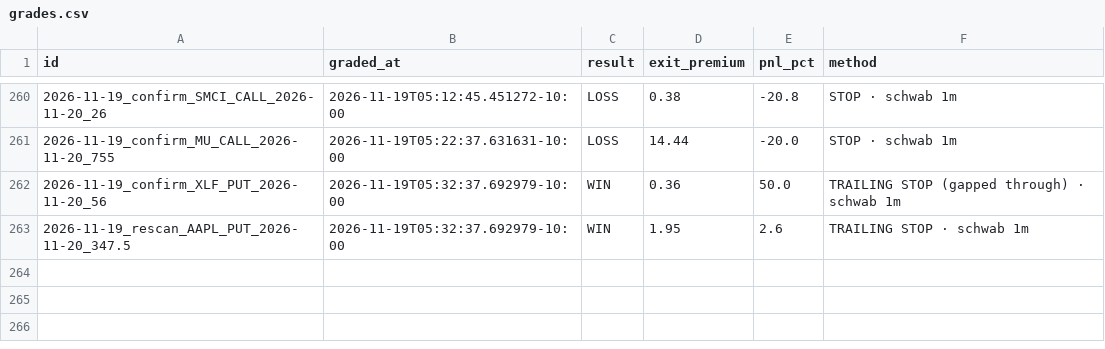
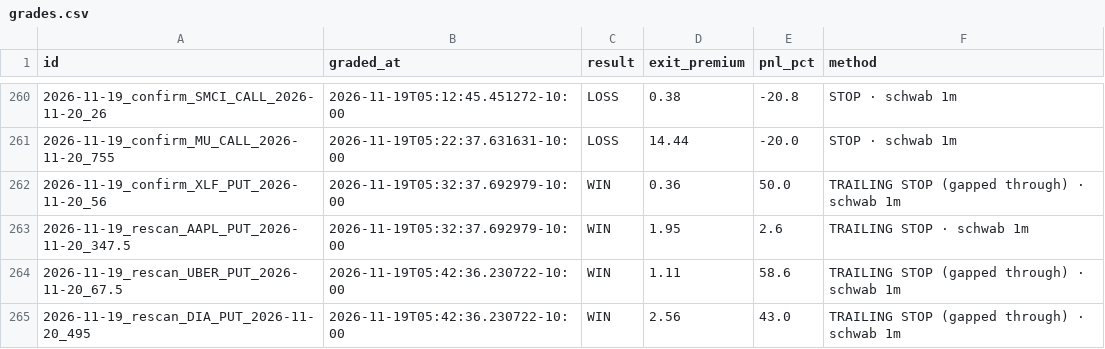
Before and after one commit to Seed808/theesness-market, a CSV file: ledger/grades.csv, drawn as a sheet; only a part is shown, gaps mark what is left out; the diff names each change by its address in the sheet, - before the commit and + after, or states it on an @@ line.

Commit message:
ledger: 2026-11-19T15:46Z

```diff
--- a/ledger/grades.csv
+++ b/ledger/grades.csv
+row 264: 2026-11-19_rescan_UBER_PUT_2026-11-20_67.5 | 2026-11-19T05:42:36.230722-10:00 | WIN | 1.11 | 58.6 | TRAILING STOP (gapped through) · schwab 1m
+row 265: 2026-11-19_rescan_DIA_PUT_2026-11-20_495 | 2026-11-19T05:42:36.230722-10:00 | WIN | 2.56 | 43.0 | TRAILING STOP (gapped through) · schwab 1m
```
Also changed, not shown: 8 other files.
